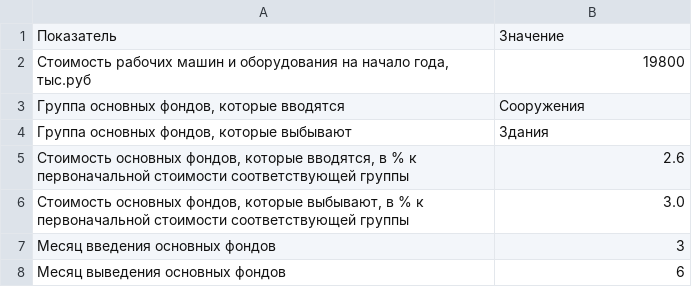
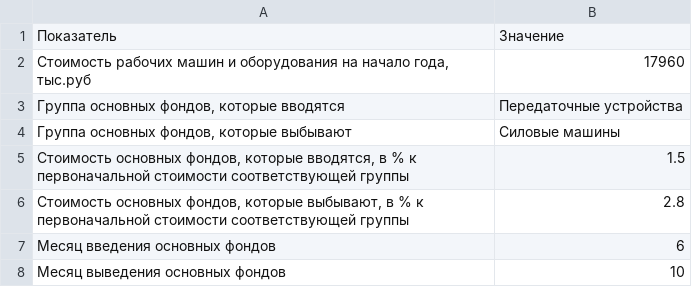
Before and after one commit to CheetoS101918/course, a CSV file: task2/Исходные_данные_основные_фонды.csv, drawn as a sheet.

```diff
--- a/task2/Исходные_данные_основные_фонды.csv
+++ b/task2/Исходные_данные_основные_фонды.csv
@@ -1,8 +1,8 @@
 Показатель;Значение
-Стоимость рабочих машин и оборудования на начало года, тыс.руб;19800
-Группа основных фондов, которые вводятся;Сооружения
-Группа основных фондов, которые выбывают;Здания
-Стоимость основных фондов, которые вводятся, в % к первоначальной стоимости соответствующей группы;2.6
-Стоимость основных фондов, которые выбывают, в % к первоначальной стоимости соответствующей группы;3.0
-Месяц введения основных фондов;3
-Месяц выведения основных фондов;6
+Стоимость рабочих машин и оборудования на начало года, тыс.руб;17960
+Группа основных фондов, которые вводятся;Передаточные устройства
+Группа основных фондов, которые выбывают;Силовые машины
+Стоимость основных фондов, которые вводятся, в % к первоначальной стоимости соответствующей группы;1.5
+Стоимость основных фондов, которые выбывают, в % к первоначальной стоимости соответствующей группы;2.8
+Месяц введения основных фондов;6
+Месяц выведения основных фондов;10
```
Also changed, not shown: task1/sebestoimost_structure.csv, task2/Основные_производственные_фонды_предприятия.csv, 17 other files.
